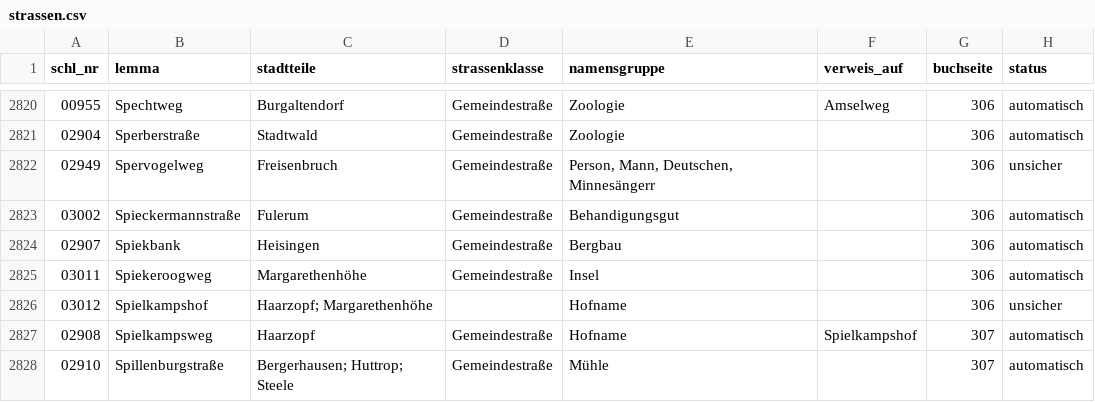
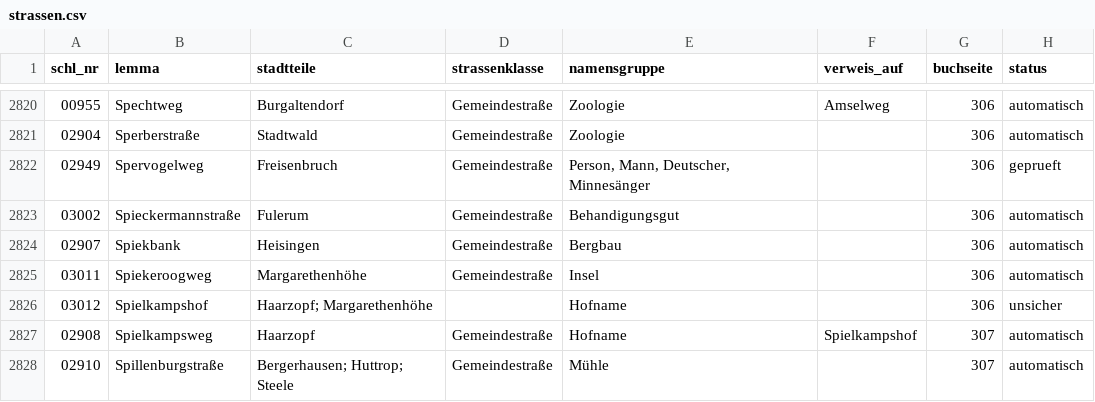
Before and after one commit to rodouc6/essener-strassen, a CSV file: daten/strassen.csv, drawn as a sheet; only a part is shown, gaps mark what is left out.

```diff
--- a/daten/strassen.csv
+++ b/daten/strassen.csv
@@ -2821,3 +2821,3 @@ schl_nr,lemma,stadtteile,strassenklasse,namensgruppe,verweis_auf,buchseite,statu
 02904,Sperberstraße,Stadtwald,Gemeindestraße,Zoologie,,306,automatisch
-02949,Spervogelweg,Freisenbruch,Gemeindestraße,"Person, Mann, Deutschen, Minnesängerr",,306,unsicher
+02949,Spervogelweg,Freisenbruch,Gemeindestraße,"Person, Mann, Deutscher, Minnesänger",,306,geprueft
 03002,Spieckermannstraße,Fulerum,Gemeindestraße,Behandigungsgut,,306,automatisch
```
Also changed, not shown: daten/namen.csv, 7 other files.
